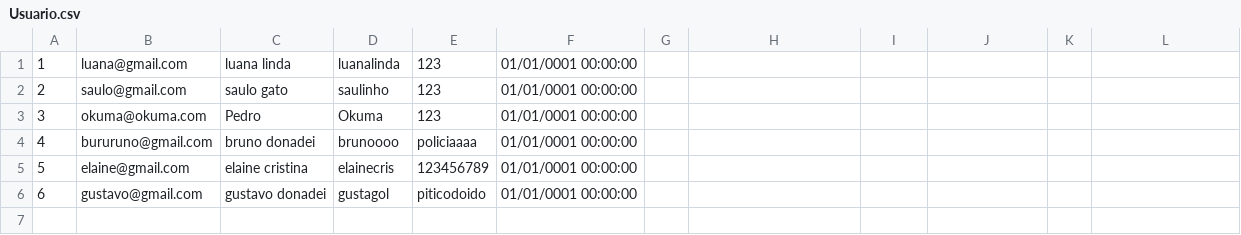
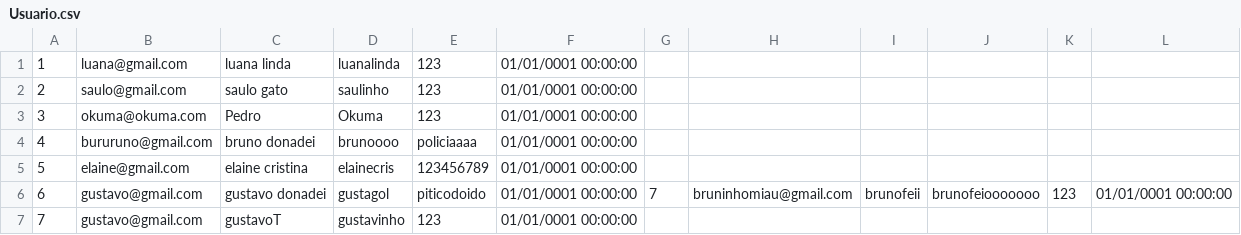
Before and after one commit to G8SENAI/G8InstaDev, a CSV file: Database/Usuario.csv, drawn as a sheet.

```diff
--- a/Database/Usuario.csv
+++ b/Database/Usuario.csv
@@ -5,2 +5,3 @@
 5;elaine@gmail.com;elaine cristina;elainecris;123456789;01/01/0001 00:00:00;
-6;gustavo@gmail.com;gustavo donadei;gustagol;piticodoido;01/01/0001 00:00:00;
+6;gustavo@gmail.com;gustavo donadei;gustagol;piticodoido;01/01/0001 00:00:00;7;bruninhomiau@gmail.com;brunofeii;brunofeiooooooo;123;01/01/0001 00:00:00;
+7;gustavo@gmail.com;gustavoT;gustavinho;123;01/01/0001 00:00:00;
```
Also changed, not shown: 15 other files.
